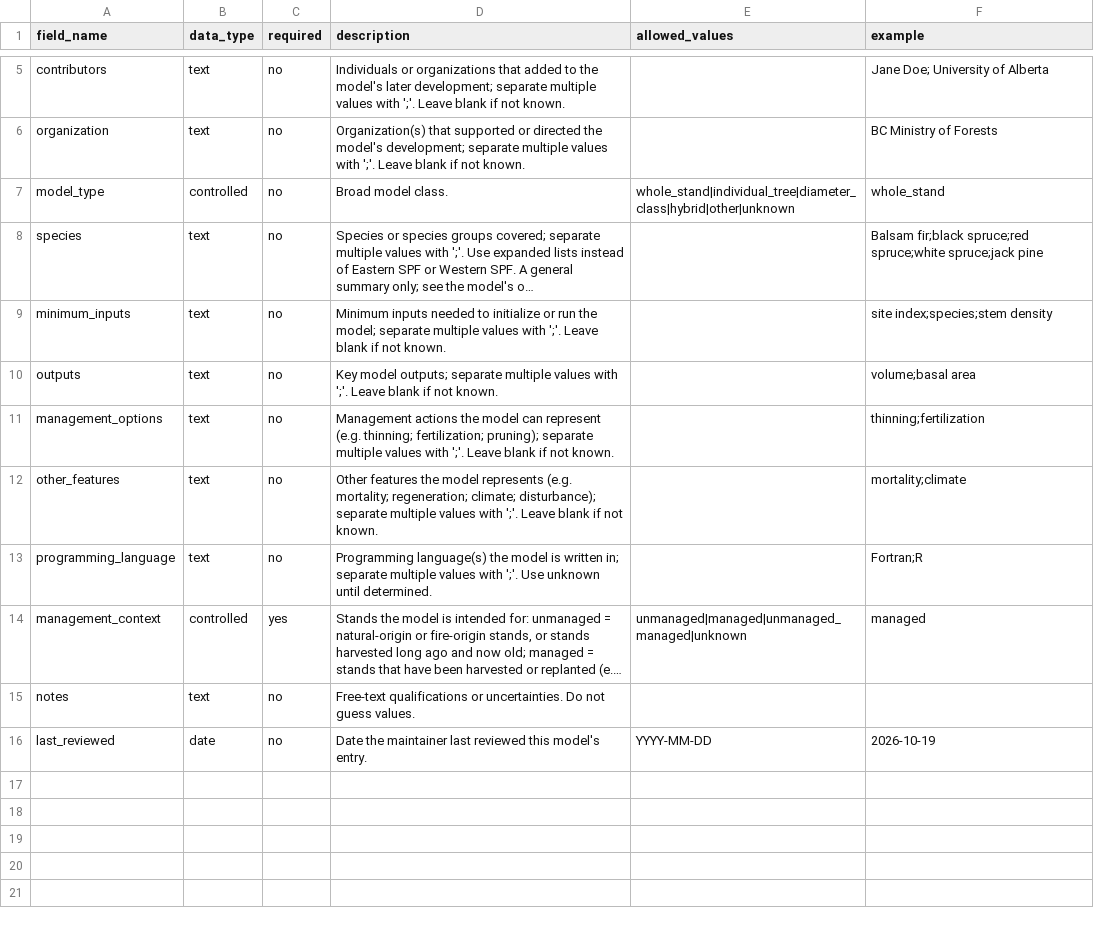
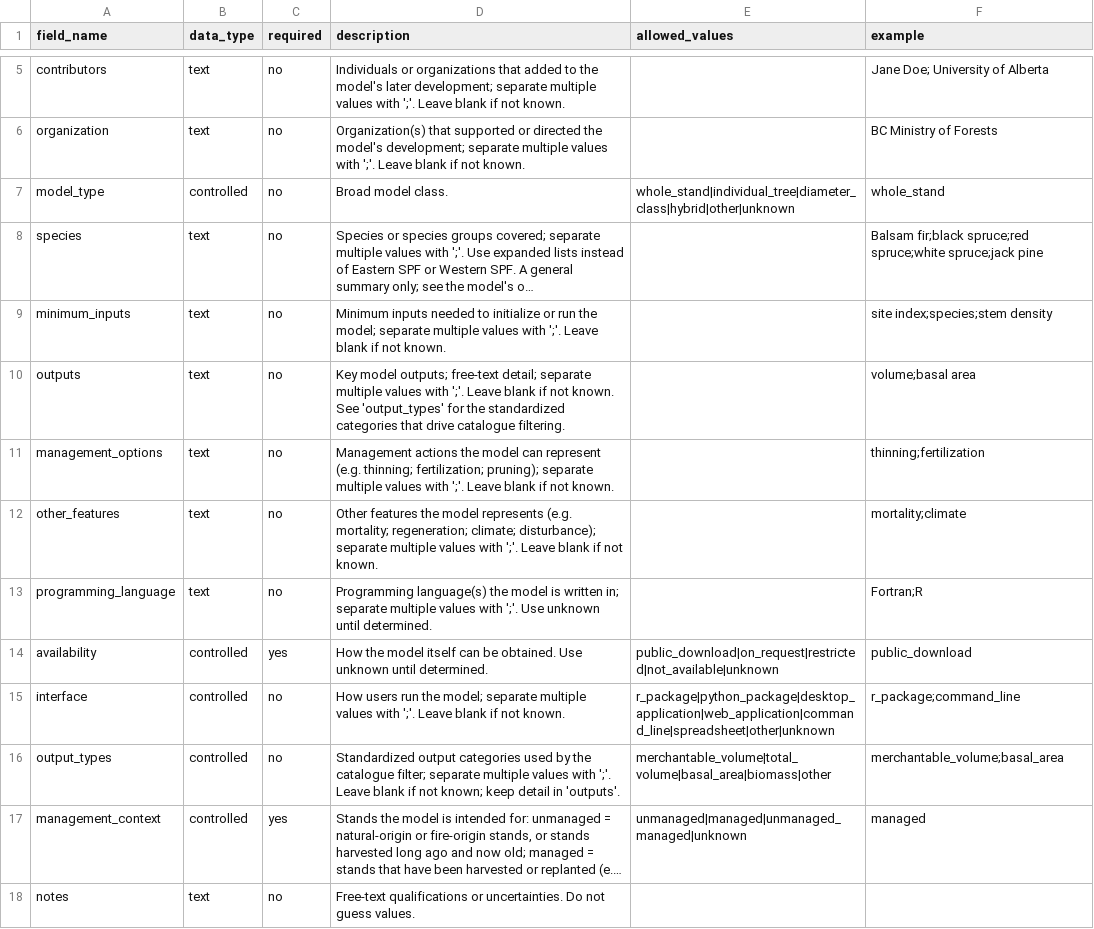
Before and after one commit to forest-carbon-tools-dfs/CanGrowthModels, a CSV file: data/models_schema_definition.csv, drawn as a sheet; only a part is shown, gaps mark what is left out; the shorter side is filled out with more unchanged rows; long unchanged cells end in …; the diff names each change by its address in the sheet, - before the commit and + after, or states it on an @@ line.

Commit message:
update to the columns and fields allowed in links.csv and adding an ecozone map that can be toggled

```diff
--- a/data/models_schema_definition.csv
+++ b/data/models_schema_definition.csv
-D10 (description): …model outputs; separate multiple values with ';'. Leave blank if not known.
+D10 (description): …model outputs; free-text detail; separate multiple values with ';'. Leave blank if not known. See 'output_types' for the standardized categories that drive catalogue filtering.
+row 14: availability | controlled | yes | How the model itself can be obtained. Use unknown until determined. | public_download|on_request|restricted|not_available|unknown | public_download
+row 15: interface | controlled | no | How users run the model; separate multiple values with ';'. Leave blank if not known. | r_package|python_package|desktop_application|web_application|command_line|spreadsheet|other|unknown | r_package;command_line
+row 16: output_types | controlled | no | Standardized output categories used by the catalogue filter; separate multiple values with ';'. Leave blank if not known; keep detail in 'outputs'. | merchantable_volume|total_volume|basal_area|biomass|other | merchantable_volume;basal_area
```
Also changed, not shown: data/model_coverage.csv, data/model_coverage_schema_definition.csv, 23 other files.
